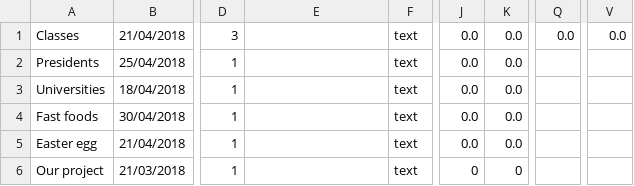
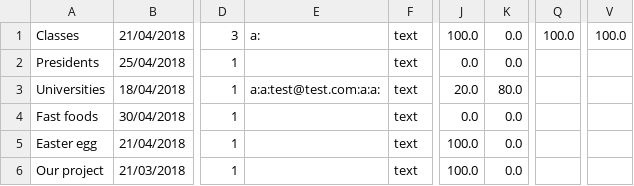
Before and after one commit to akkayanill/E-voting, a CSV file: src/Data/PollData.csv, drawn as a sheet; only a part is shown, gaps mark what is left out; the diff names each change by its address in the sheet, - before the commit and + after, or states it on an @@ line.

```diff
--- a/src/Data/PollData.csv
+++ b/src/Data/PollData.csv
-E1: (empty)
+E1: a:
-J1: 0.0
+J1: 100.0
-Q1: 0.0
+Q1: 100.0
-V1: 0.0
+V1: 100.0
-E3: (empty)
+E3: a:a:test@test.com:a:a:
-J3: 0.0
+J3: 20.0
-K3: 0.0
+K3: 80.0
-J5: 0.0
+J5: 100.0
-J6: 0
+J6: 100.0
-K6: 0
+K6: 0.0
```
Also changed, not shown: out/production/E-voting/Data/PollData.csv, 25 other files.
